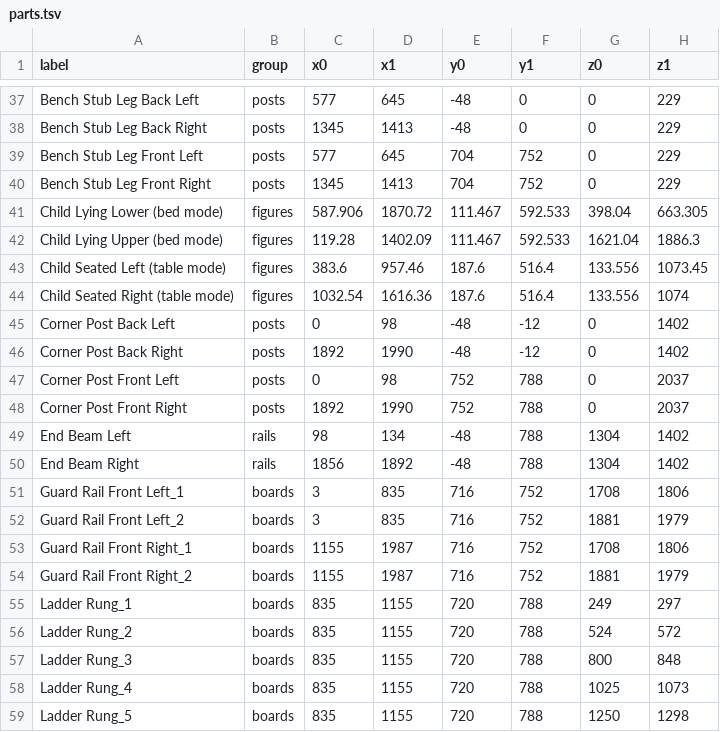
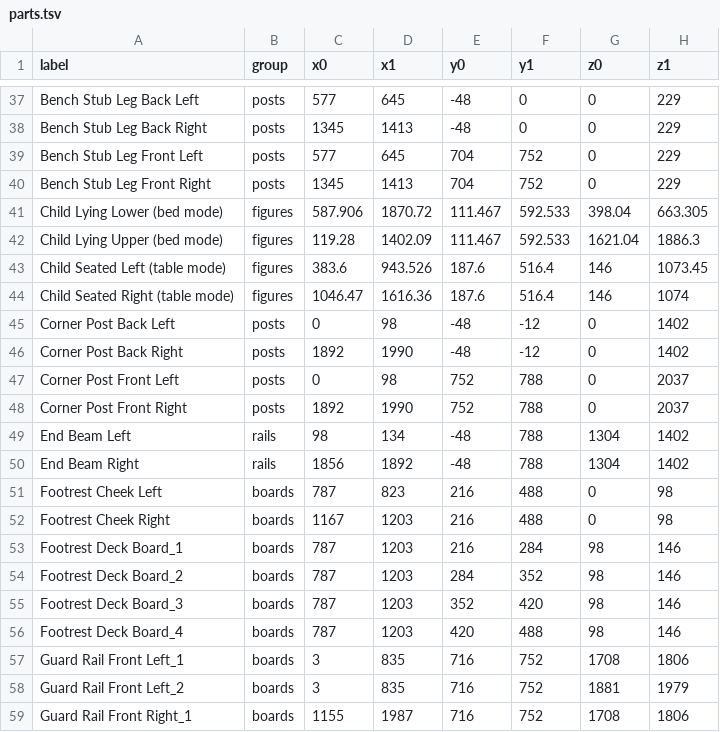
Before and after one commit to Starefossen/snekkerbua, a TSV file: prosjekter/hanna/parts.tsv, drawn as a sheet; only a part is shown, gaps mark what is left out; the shorter side is filled out with more unchanged rows.

```diff
--- a/prosjekter/hanna/parts.tsv
+++ b/prosjekter/hanna/parts.tsv
@@ -42,4 +42,4 @@ Child Lying Lower (bed mode)	figures	587.906	1870.72	111.467	592.533	398.04	663.
 Child Lying Upper (bed mode)	figures	119.28	1402.09	111.467	592.533	1621.04	1886.3
-Child Seated Left (table mode)	figures	383.6	957.46	187.6	516.4	133.556	1073.45
-Child Seated Right (table mode)	figures	1032.54	1616.36	187.6	516.4	133.556	1074
+Child Seated Left (table mode)	figures	383.6	943.526	187.6	516.4	146	1073.45
+Child Seated Right (table mode)	figures	1046.47	1616.36	187.6	516.4	146	1074
 Corner Post Back Left	posts	0	98	-48	-12	0	1402
@@ -50,2 +50,8 @@ End Beam Left	rails	98	134	-48	788	1304	1402
 End Beam Right	rails	1856	1892	-48	788	1304	1402
+Footrest Cheek Left	boards	787	823	216	488	0	98
+Footrest Cheek Right	boards	1167	1203	216	488	0	98
+Footrest Deck Board_1	boards	787	1203	216	284	98	146
+Footrest Deck Board_2	boards	787	1203	284	352	98	146
+Footrest Deck Board_3	boards	787	1203	352	420	98	146
+Footrest Deck Board_4	boards	787	1203	420	488	98	146
 Guard Rail Front Left_1	boards	3	835	716	752	1708	1806
```
Also changed, not shown: 35 other files.
